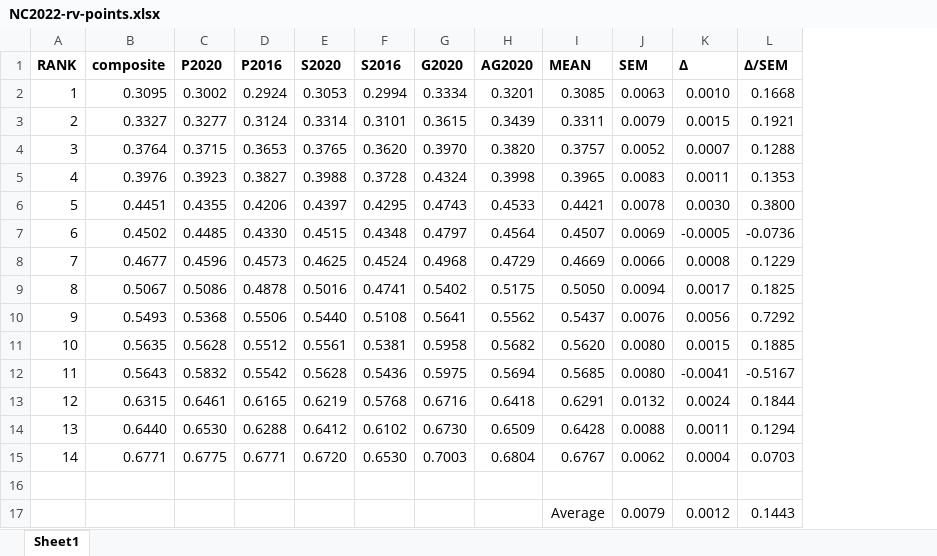
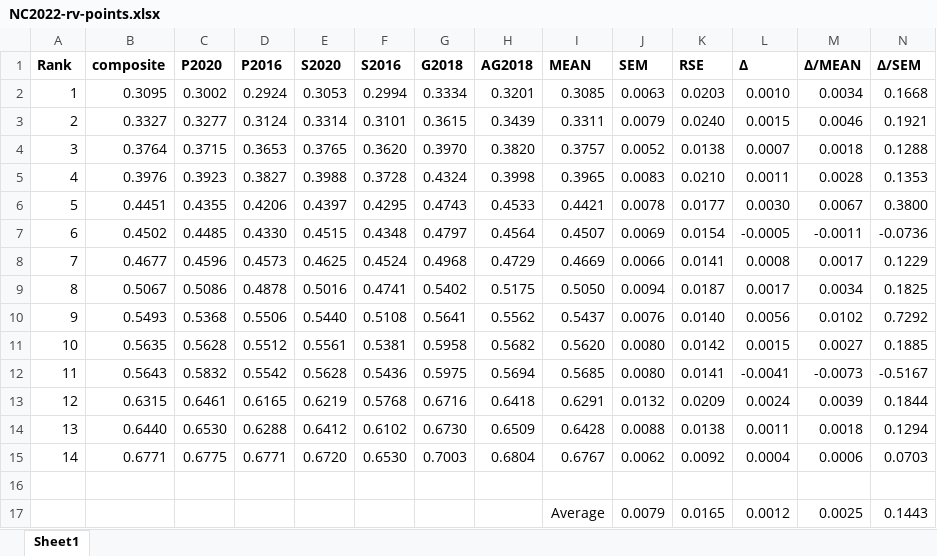
Before and after one commit to dra2020/method_eval, an Excel workbook: analysis/NC/NC2022-rv-points.xlsx, sheet Sheet1, drawn as a sheet; values as stored, in another font and other column widths than the file's, no borders; the diff names each change by its address in the sheet, - before the commit and + after, or states it on an @@ line.

```diff
--- a/analysis/NC/NC2022-rv-points.xlsx (sheet Sheet1)
+++ b/analysis/NC/NC2022-rv-points.xlsx (sheet Sheet1)
+column K (RSE), rows 2-17: 0.0203 | 0.0240 | 0.0138 | 0.0210 | 0.0177 | 0.0154 | 0.0141 | 0.0187 | 0.0140 | 0.0142 | 0.0141 | 0.0209 | 0.0138 | 0.0092 |  | 0.0165
+column M (Δ/MEAN), rows 2-17: 0.0034 | 0.0046 | 0.0018 | 0.0028 | 0.0067 | -0.0011 | 0.0017 | 0.0034 | 0.0102 | 0.0027 | -0.0073 | 0.0039 | 0.0018 | 0.0006 |  | 0.0025
-A1: RANK
+A1: Rank
-G1: G2020
+G1: G2018
-H1: AG2020
+H1: AG2018
```
Also changed, not shown: formulas that keep their value, analysis/IL/IL2022-metrics.xlsx, analysis/NC/NC2022-SV-points.xlsx, 34 other files.
